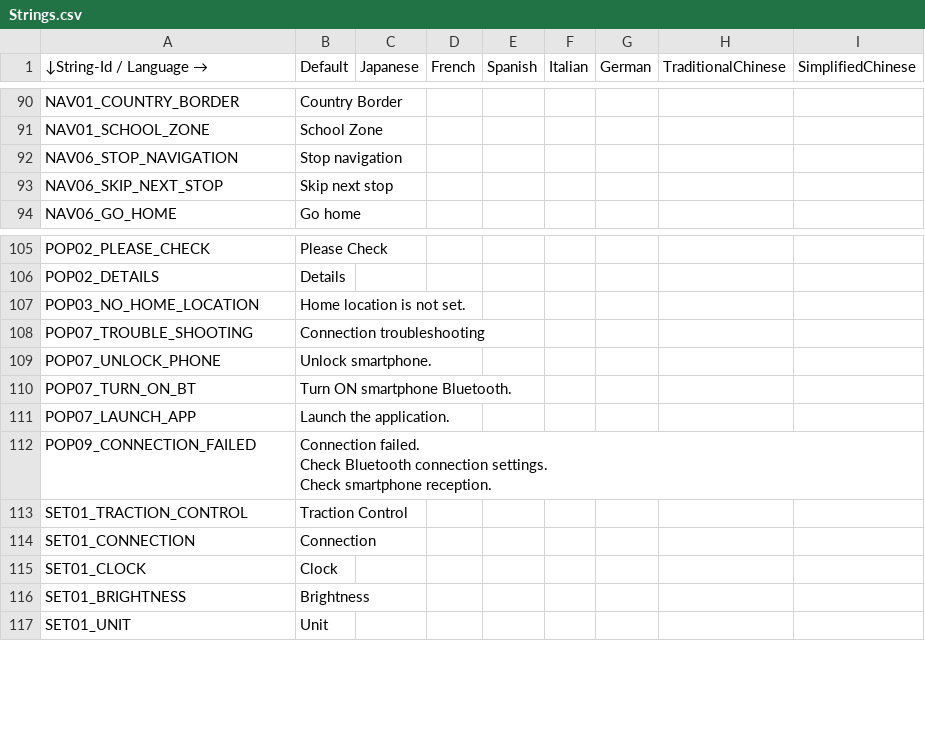
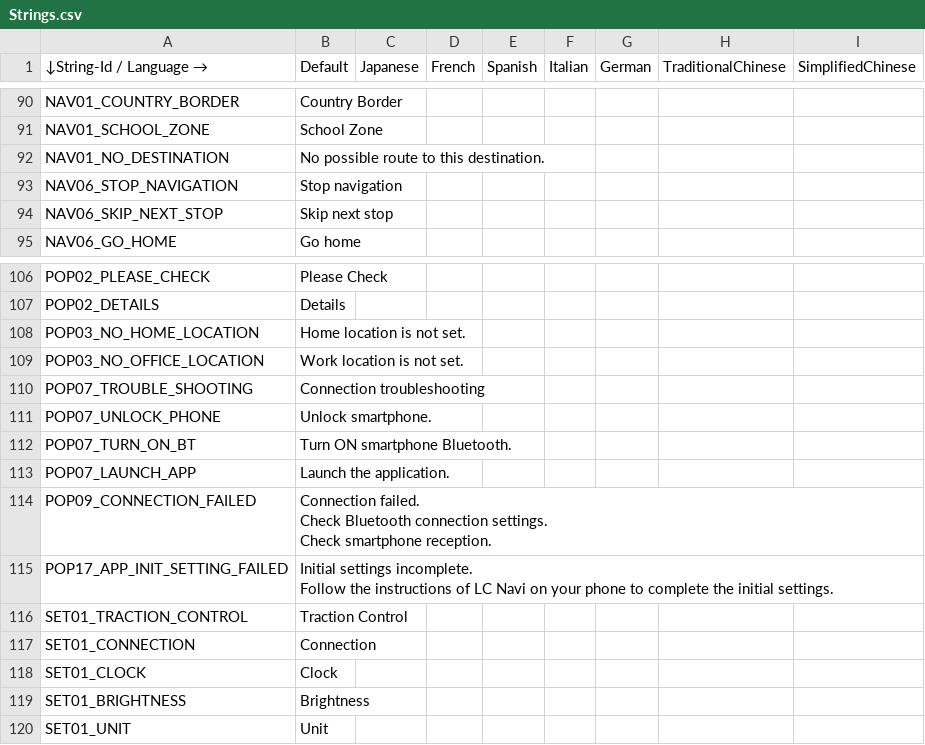
Before and after one commit to gillwei/XMAX_rt1172, a CSV file: EmbeddedWizard/Project/00L/multi-language/Strings.csv, drawn as a sheet; only a part is shown, gaps mark what is left out; ↵ is a line break in a cell; the diff names each change by its address in the sheet, - before the commit and + after, or states it on an @@ line.

Commit message:
Integrate navi default UI with navilite protocol
This patch implements the callback to handle
the data received from navilite protocol.
Besides, we also modify the navi default view UI
to present the expected behavior based on the received
navi data.

Testing and Verification Instructions:
1. Need the following patches:
   Iace37d18d3b6ea9a4fac458f8102ed0ea612e7f2
2. Connect BT and navi app.
3. Access diagnostic page in navi app, enter Linkcard test.
4. Try all options in the Linkcard test and see if LC behaves correctly.

Issue: Autooem-IXWW22-1796
Issue: Autooem-IXWW22-1797
Issue: Autooem-IXWW22-1798
Issue: Autooem-IXWW22-1785
Issue: Autooem-IXWW22-1779
Issue: Autooem-IXWW22-1773
Issue: Autooem-IXWW22-1757
Issue: Autooem-IXWW22-1756
Issue: Autooem-IXWW22-1799
Issue: Autooem-IXWW22-1801
Issue: Autooem-IXWW22-1802
Issue: Autooem-IXWW22-1806
Issue: Autooem-IXWW22-5391
Issue: Autooem-IXWW22-1747
Issue: Autooem-IXWW22-1754
Issue: Autooem-IXWW22-1781
Issue: Autooem-IXWW22-1787
Issue: Autooem-IXWW22-1818
Issue: Autooem-IXWW22-1816
Issue: Autooem-IXWW22-1815
Issue: Autooem-IXWW22-5382
Issue: Autooem-IXWW22-5384
Issue: Autooem-IXWW22-5395
Issue: Autooem-IXWW22-5398
Issue: Autooem-IXWW22-5399
Issue: Autooem-IXWW22-2521
Change-Id: I830341fab6662e3bdcb75abb353ac347aa635d51
Type: New Feature
Reviewed-on: https://gerrit.garmin.com.tw/code-review/c/autooem/products/nxp/rt1172/+/83611
Reviewed-by: Liao, Edward <edward.liao@garmin.com>
Tested-by: Liao, Edward <edward.liao@garmin.com>
Approve-Change: Liao, Edward <edward.liao@garmin.com>

```diff
--- a/EmbeddedWizard/Project/00L/multi-language/Strings.csv
+++ b/EmbeddedWizard/Project/00L/multi-language/Strings.csv
+row 92: NAV01_NO_DESTINATION | No possible route to this destination.
+row 109: POP03_NO_OFFICE_LOCATION | Work location is not set.
+row 115: POP17_APP_INIT_SETTING_FAILED | Initial settings incomplete. ↵ Follow the instructions of LC Navi on your phone to complete the initial settings.
```
Also changed, not shown: 42 other files.
